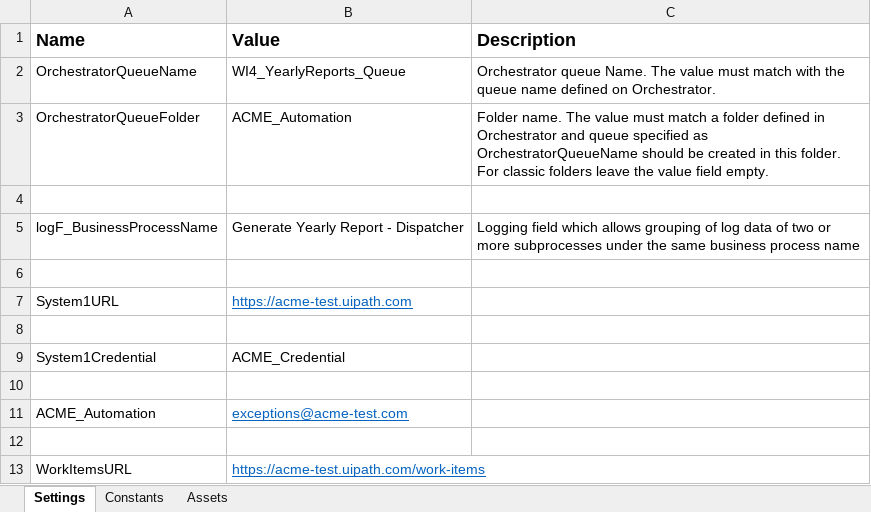
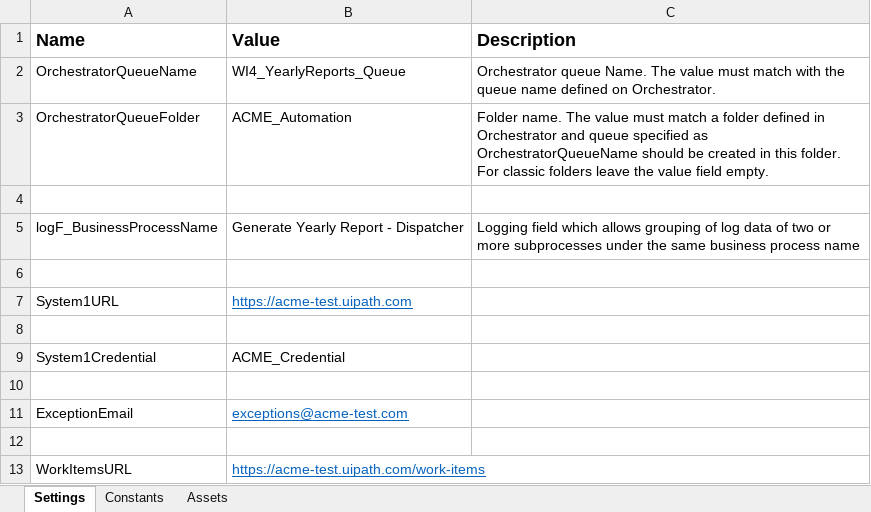
Before and after one commit to NBGamer99/GenerateYearlyReport_Dispatcher, an Excel workbook: Data/Config.xlsx, sheet Settings, drawn as a sheet; values as stored, in another font and other column widths than the file's, no borders; the diff names each change by its address in the sheet, - before the commit and + after, or states it on an @@ line.

```diff
--- a/Data/Config.xlsx (sheet Settings)
+++ b/Data/Config.xlsx (sheet Settings)
-A11 (Name): ACME_Automation
+A11 (Name): ExceptionEmail
```
Also changed, not shown: 9 other files.
